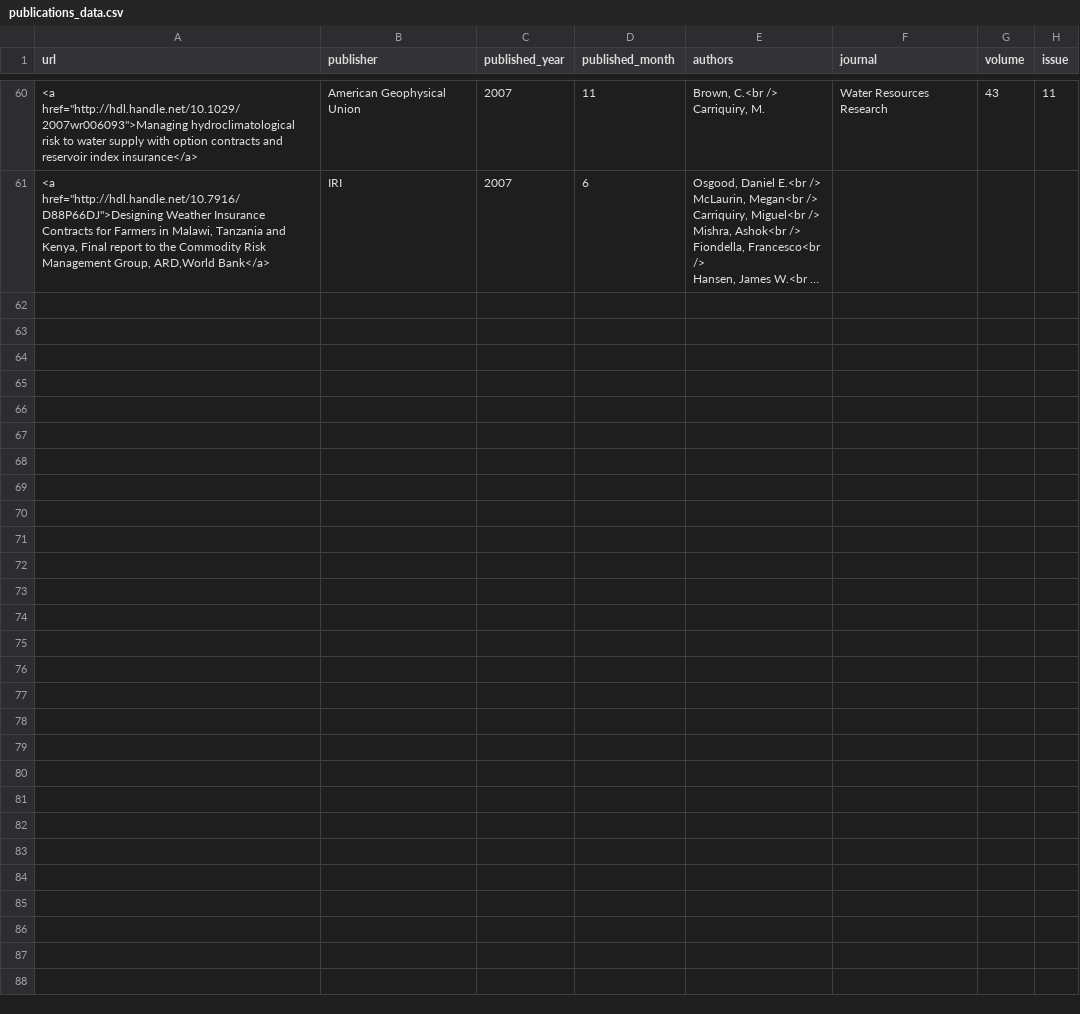
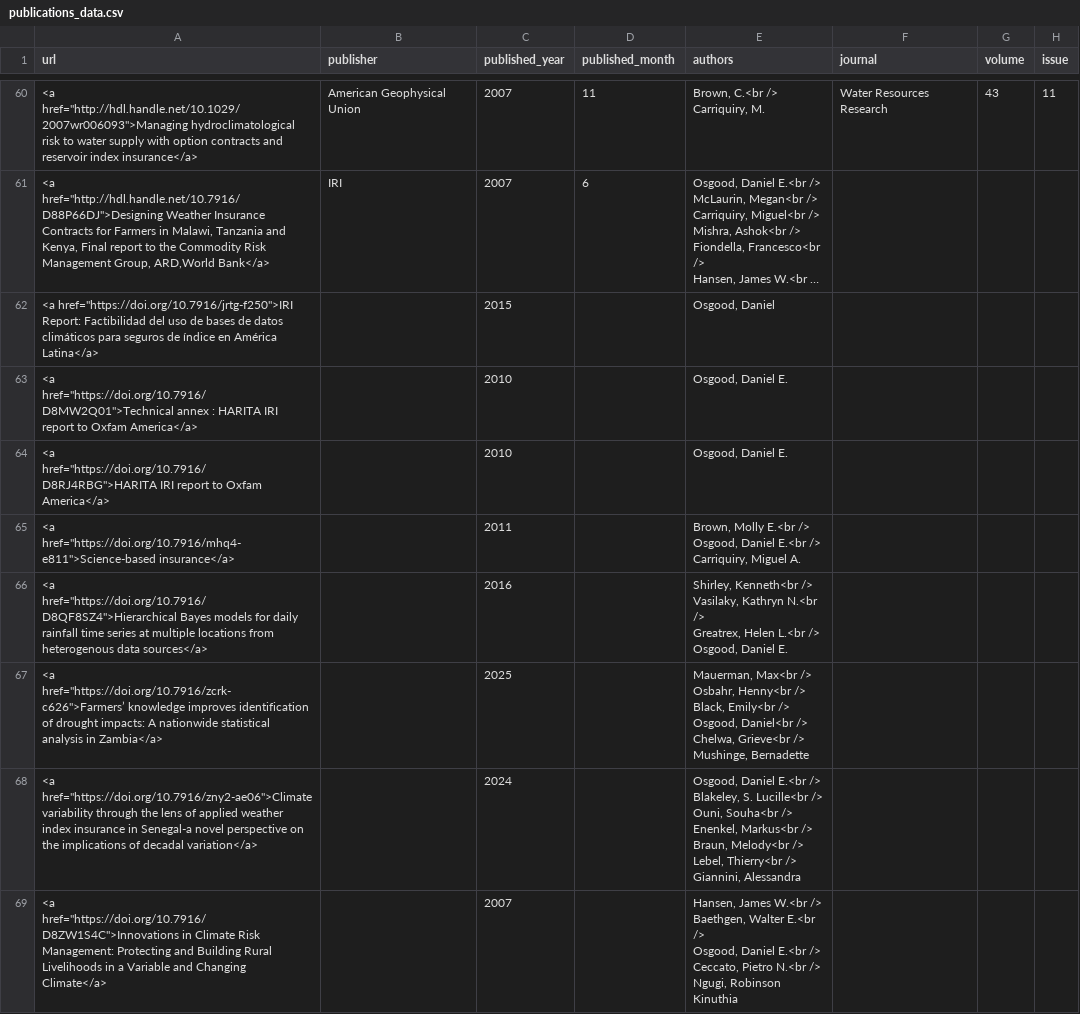
Before and after one commit to DOsgoodCU/filinks, a CSV file: publications_data.csv, drawn as a sheet; only a part is shown, gaps mark what is left out; long unchanged cells end in …; ↵ is a line break in a cell; the diff covers the shown part only; the diff names each change by its address in the sheet, - before the commit and + after, or states it on an @@ line.

Commit message:
Fixed the add_commons2publications.py-does not check for duplicates

```diff
--- a/publications_data.csv
+++ b/publications_data.csv
+row 62: <a href="https://doi.org/10.7916/jrtg-f250">IRI Report: Factibilidad del uso de bases de datos climáticos para seguros de índice en América Latina</a> |  | 2015 |  | Osgood, Daniel
+row 63: <a href="https://doi.org/10.7916/D8MW2Q01">Technical annex : HARITA IRI report to Oxfam America</a> |  | 2010 |  | Osgood, Daniel E.
+row 64: <a href="https://doi.org/10.7916/D8RJ4RBG">HARITA IRI report to Oxfam America</a> |  | 2010 |  | Osgood, Daniel E.
+row 65: <a href="https://doi.org/10.7916/mhq4-e811">Science-based insurance</a> |  | 2011 |  | Brown, Molly E.<br /> ↵ Osgood, Daniel E.<br /> ↵ Carriquiry, Miguel A.
+row 66: <a href="https://doi.org/10.7916/D8QF8SZ4">Hierarchical Bayes models for daily rainfall time series at multiple locations from heterogenous data sources</a> |  | 2016 |  | Shirley, Kenneth<br /> ↵ Vasilaky, Kathryn N.<br /> ↵ Greatrex, Helen L.<br /> ↵ Osgood, Daniel E.
+row 67: <a href="https://doi.org/10.7916/zcrk-c626">Farmers’ knowledge improves identification of drought impacts: A nationwide statistical analysis in Zambia</a> |  | 2025 |  | Mauerman, Max<br /> ↵ Osbahr, Henny<br /> ↵ Black, Emily<br /> ↵ Osgood, Daniel<br /> ↵ Chelwa, Grieve<br /> ↵ Mushinge, Bernadette
+row 68: <a href="https://doi.org/10.7916/zny2-ae06">Climate variability through the lens of applied weather index insurance in Senegal-a novel perspective on the implications of decadal variation</a> |  | 2024 |  | Osgood, Daniel E.<br /> ↵ Blakeley, S. Lucille<br /> ↵ Ouni, Souha<br /> ↵ Enenkel, Markus<br /> ↵ Braun, Melody<br /> ↵ Lebel, Thierry<br /> ↵ Giannini, Alessandra
+row 69: <a href="https://doi.org/10.7916/D8ZW1S4C">Innovations in Climate Risk Management: Protecting and Building Rural Livelihoods in a Variable and Changing Climate</a> |  | 2007 |  | Hansen, James W.<br /> ↵ Baethgen, Walter E.<br /> ↵ Osgood, Daniel E.<br /> ↵ Ceccato, Pietro N.<br /> ↵ Ngugi, Robinson Kinuthia
```
Also changed, not shown: 8 added rows elsewhere in this file, media_data.csv, news_data.csv, 5 other files.
